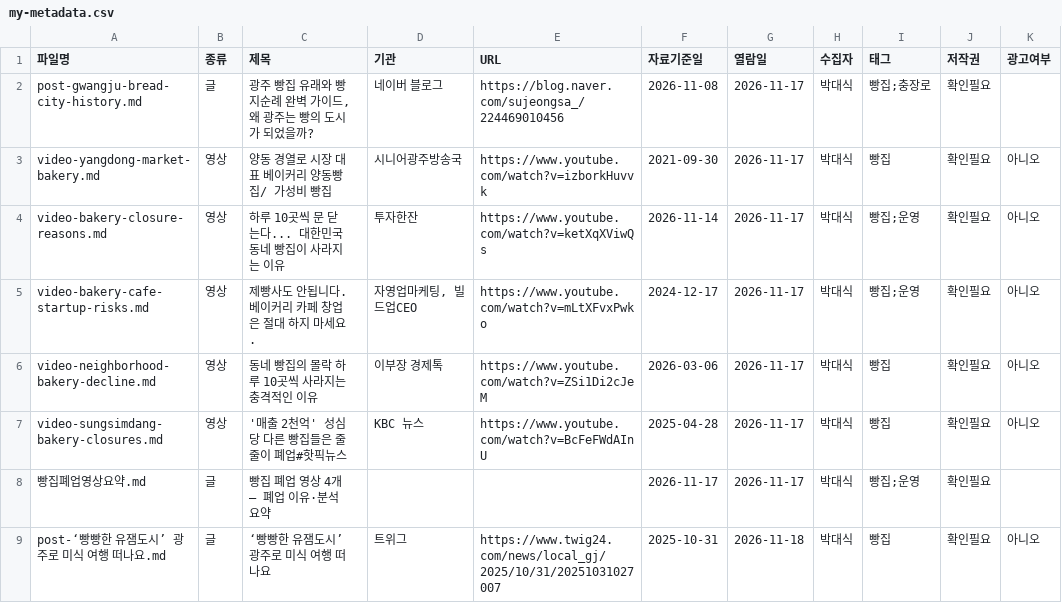
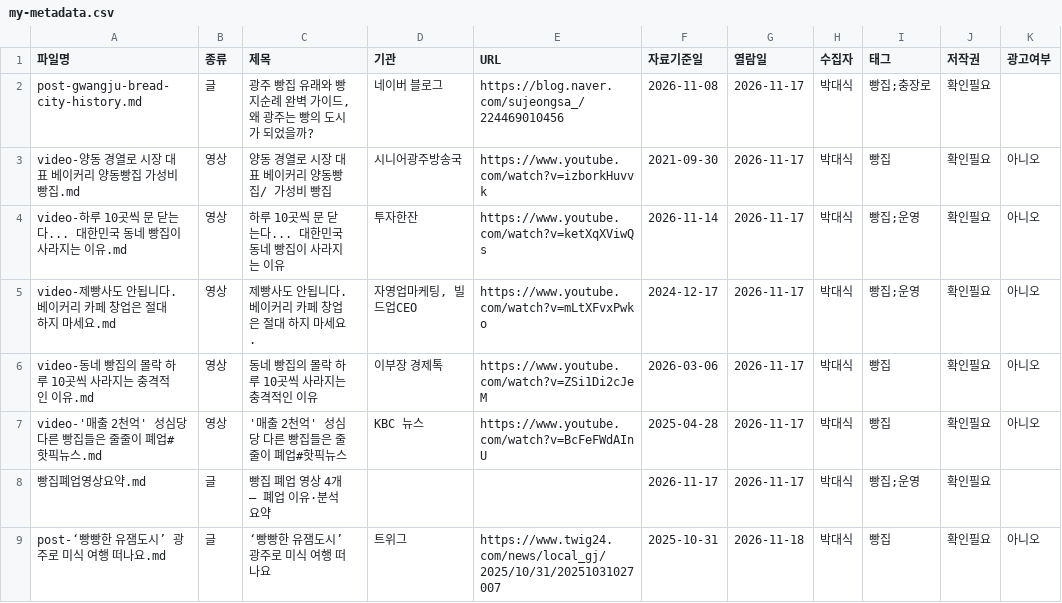
Before and after one commit to denispark2/daesik, a CSV file: archive/my-metadata.csv, drawn as a sheet; only a part is shown.

```diff
--- a/archive/my-metadata.csv
+++ b/archive/my-metadata.csv
@@ -2,7 +2,7 @@
 post-gwangju-bread-city-history.md,글,"광주 빵집 유래와 빵지순례 완벽 가이드, 왜 광주는 빵의 도시가 되었을까?",네이버 블로그,https://blog.naver.com/sujeongsa_/224469010456,2026-11-08,2026-11-17,박대식,빵집;충장로,확인필요,
-video-yangdong-market-bakery.md,영상,양동 경열로 시장 대표 베이커리 양동빵집/ 가성비 빵집,시니어광주방송국,https://www.youtube.com/watch?v=izborkHuvvk,2021-09-30,2026-11-17,박대식,빵집,확인필요,아니오
-video-bakery-closure-reasons.md,영상,하루 10곳씩 문 닫는다... 대한민국 동네 빵집이 사라지는 이유,투자한잔,https://www.youtube.com/watch?v=ketXqXViwQs,2026-11-14,2026-11-17,박대식,빵집;운영,확인필요,아니오
-video-bakery-cafe-startup-risks.md,영상,제빵사도 안됩니다. 베이커리 카페 창업은 절대 하지 마세요.,"자영업마케팅, 빌드업CEO",https://www.youtube.com/watch?v=mLtXFvxPwko,2024-12-17,2026-11-17,박대식,빵집;운영,확인필요,아니오
-video-neighborhood-bakery-decline.md,영상,동네 빵집의 몰락 하루 10곳씩 사라지는 충격적인 이유,이부장 경제톡,https://www.youtube.com/watch?v=ZSi1Di2cJeM,2026-03-06,2026-11-17,박대식,빵집,확인필요,아니오
-video-sungsimdang-bakery-closures.md,영상,'매출 2천억' 성심당 다른 빵집들은 줄줄이 폐업#핫픽뉴스,KBC 뉴스,https://www.youtube.com/watch?v=BcFeFWdAInU,2025-04-28,2026-11-17,박대식,빵집,확인필요,아니오
+video-양동 경열로 시장 대표 베이커리 양동빵집 가성비 빵집.md,영상,양동 경열로 시장 대표 베이커리 양동빵집/ 가성비 빵집,시니어광주방송국,https://www.youtube.com/watch?v=izborkHuvvk,2021-09-30,2026-11-17,박대식,빵집,확인필요,아니오
+video-하루 10곳씩 문 닫는다... 대한민국 동네 빵집이 사라지는 이유.md,영상,하루 10곳씩 문 닫는다... 대한민국 동네 빵집이 사라지는 이유,투자한잔,https://www.youtube.com/watch?v=ketXqXViwQs,2026-11-14,2026-11-17,박대식,빵집;운영,확인필요,아니오
+video-제빵사도 안됩니다. 베이커리 카페 창업은 절대 하지 마세요.md,영상,제빵사도 안됩니다. 베이커리 카페 창업은 절대 하지 마세요.,"자영업마케팅, 빌드업CEO",https://www.youtube.com/watch?v=mLtXFvxPwko,2024-12-17,2026-11-17,박대식,빵집;운영,확인필요,아니오
+video-동네 빵집의 몰락 하루 10곳씩 사라지는 충격적인 이유.md,영상,동네 빵집의 몰락 하루 10곳씩 사라지는 충격적인 이유,이부장 경제톡,https://www.youtube.com/watch?v=ZSi1Di2cJeM,2026-03-06,2026-11-17,박대식,빵집,확인필요,아니오
+video-'매출 2천억' 성심당 다른 빵집들은 줄줄이 폐업#핫픽뉴스.md,영상,'매출 2천억' 성심당 다른 빵집들은 줄줄이 폐업#핫픽뉴스,KBC 뉴스,https://www.youtube.com/watch?v=BcFeFWdAInU,2025-04-28,2026-11-17,박대식,빵집,확인필요,아니오
 빵집폐업영상요약.md,글,빵집 폐업 영상 4개 — 폐업 이유·분석 요약,,,2026-11-17,2026-11-17,박대식,빵집;운영,확인필요,
```
Also changed, not shown: 6 other files.
